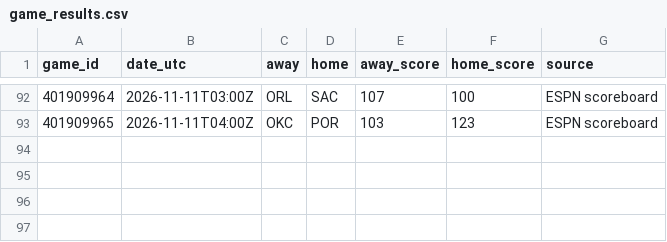
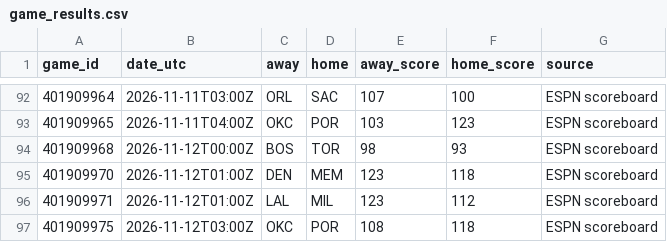
Before and after one commit to conny92-coder/Nba-edge, a CSV file: data/game_results.csv, drawn as a sheet; only a part is shown, gaps mark what is left out.

```diff
--- a/data/game_results.csv
+++ b/data/game_results.csv
@@ -93 +93,5 @@ game_id,date_utc,away,home,away_score,home_score,source
 401909965,2026-11-11T04:00Z,OKC,POR,103,123,ESPN scoreboard
+401909968,2026-11-12T00:00Z,BOS,TOR,98,93,ESPN scoreboard
+401909970,2026-11-12T01:00Z,DEN,MEM,123,118,ESPN scoreboard
+401909971,2026-11-12T01:00Z,LAL,MIL,123,112,ESPN scoreboard
+401909975,2026-11-12T03:00Z,OKC,POR,108,118,ESPN scoreboard
```
Also changed, not shown: data/injuries.csv, data/live_projections.csv, 2 other files.
